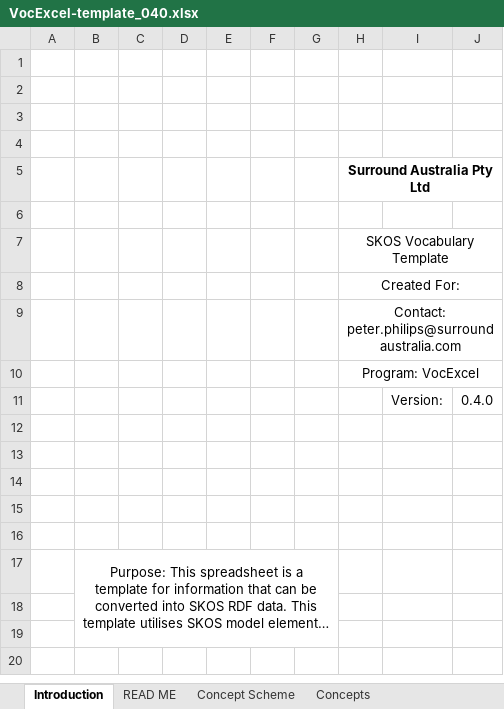
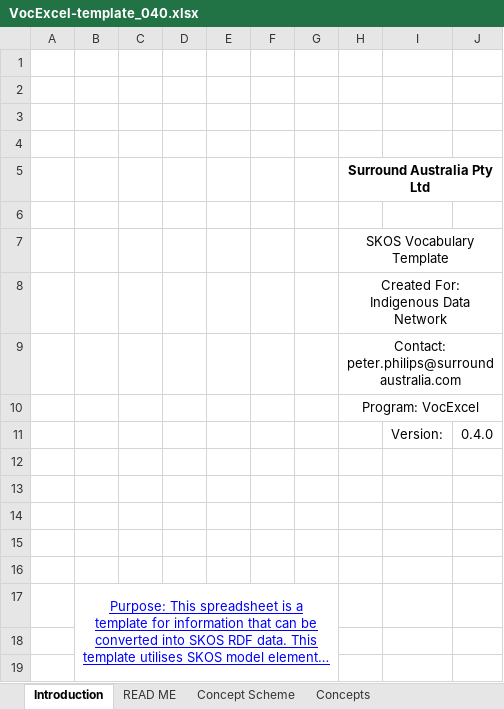
Before and after one commit to RDFLib/VocExcel, an Excel workbook: templates/VocExcel-template_040.xlsx, sheet Introduction, drawn as a sheet; only a part is shown; the shorter side is filled out with more unchanged rows; long unchanged cells end in …; values as stored, in another font and other column widths than the file's, no borders; charts and pictures and conditional formats not drawn; the diff names each change by its address in the sheet, - before the commit and + after, or states it on an @@ line.

```diff
--- a/templates/VocExcel-template_040.xlsx (sheet Introduction)
+++ b/templates/VocExcel-template_040.xlsx (sheet Introduction)
-H8: Created For:
+H8: Created For: Indigenous Data Network
@@ B17 underline: off → on, text colour: black → #0000FF @@
```
Also changed, not shown: sheet Concepts, sheet READ ME, sheet Concept Scheme, charts or pictures.
